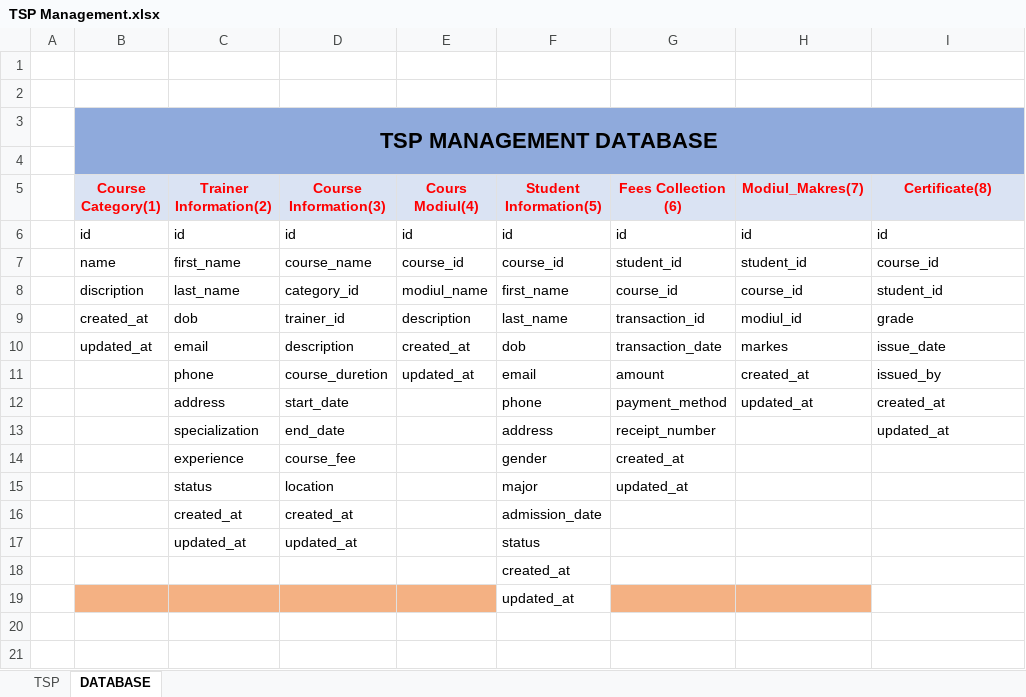
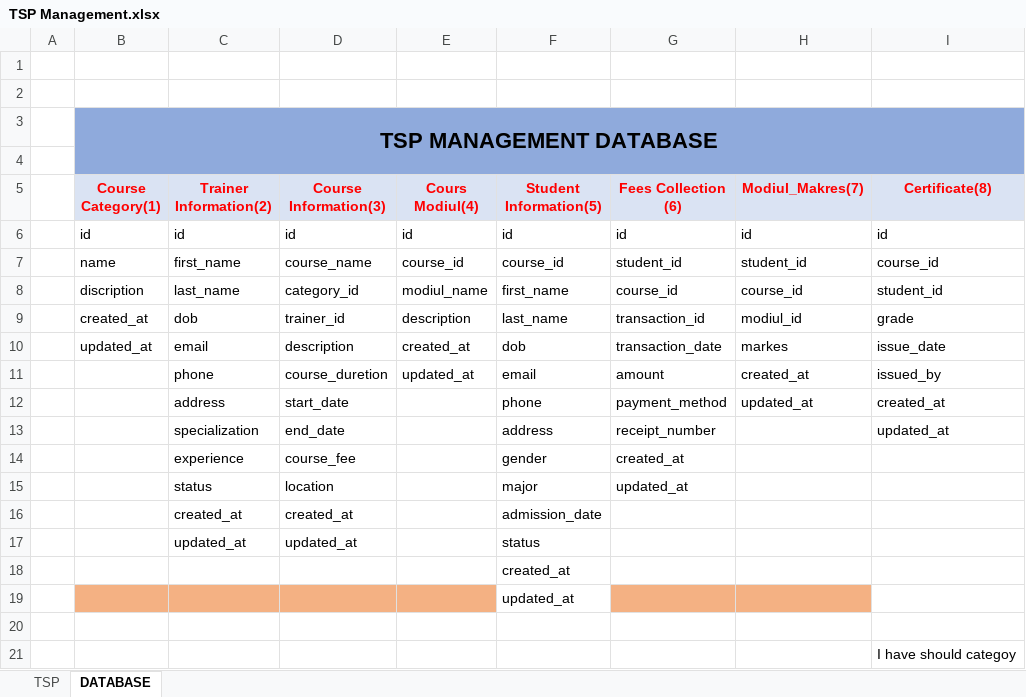
Before and after one commit to Mansurshoyab/TSPManagement, an Excel workbook: resources/views/resources/database/TSP Management.xlsx, sheet DATABASE, drawn as a sheet; values as stored, in another font and other column widths than the file's, no borders; the diff names each change by its address in the sheet, - before the commit and + after, or states it on an @@ line.

Commit message:
Edit Certificate

```diff
--- a/resources/views/resources/database/TSP Management.xlsx (sheet DATABASE)
+++ b/resources/views/resources/database/TSP Management.xlsx (sheet DATABASE)
+row 20: (empty)
+row 21:  |  |  |  |  |  |  |  | I have should categoy
```
Also changed, not shown: 3 other files.
